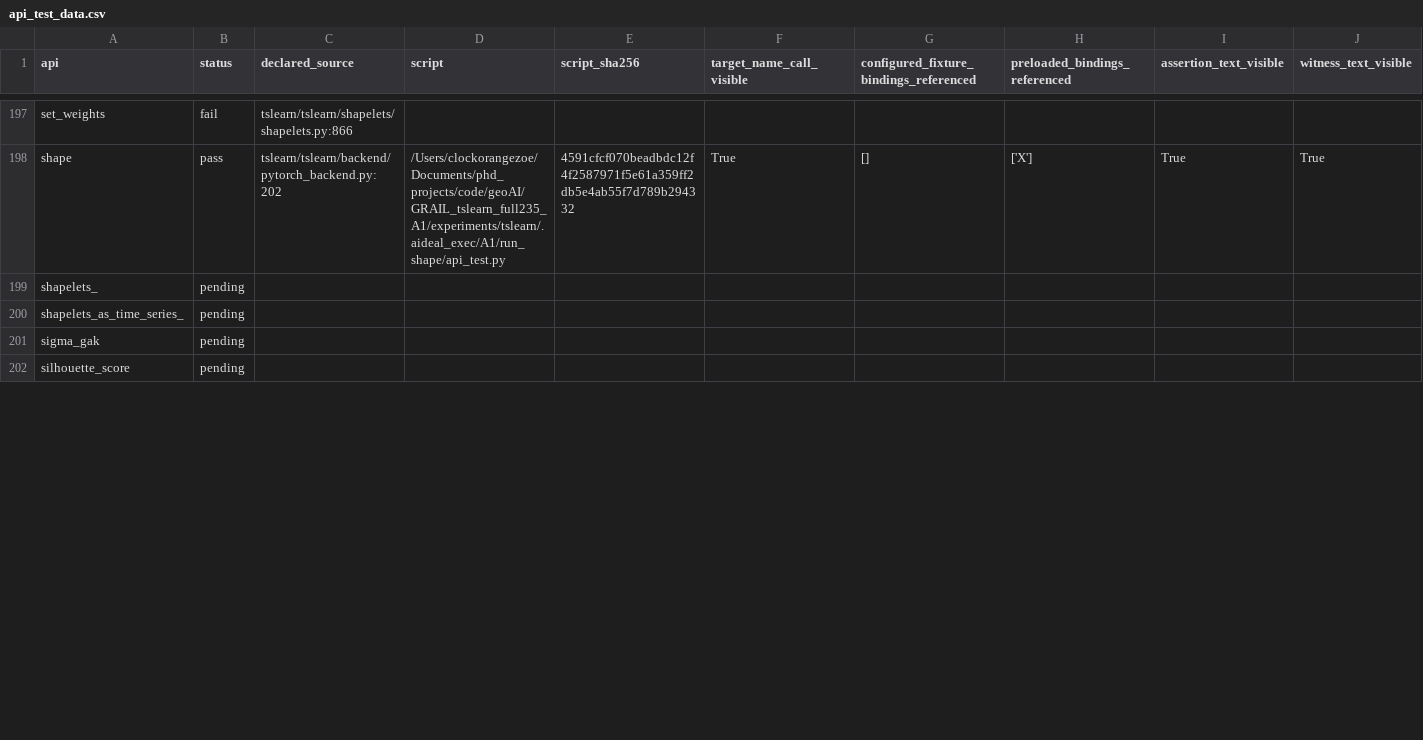
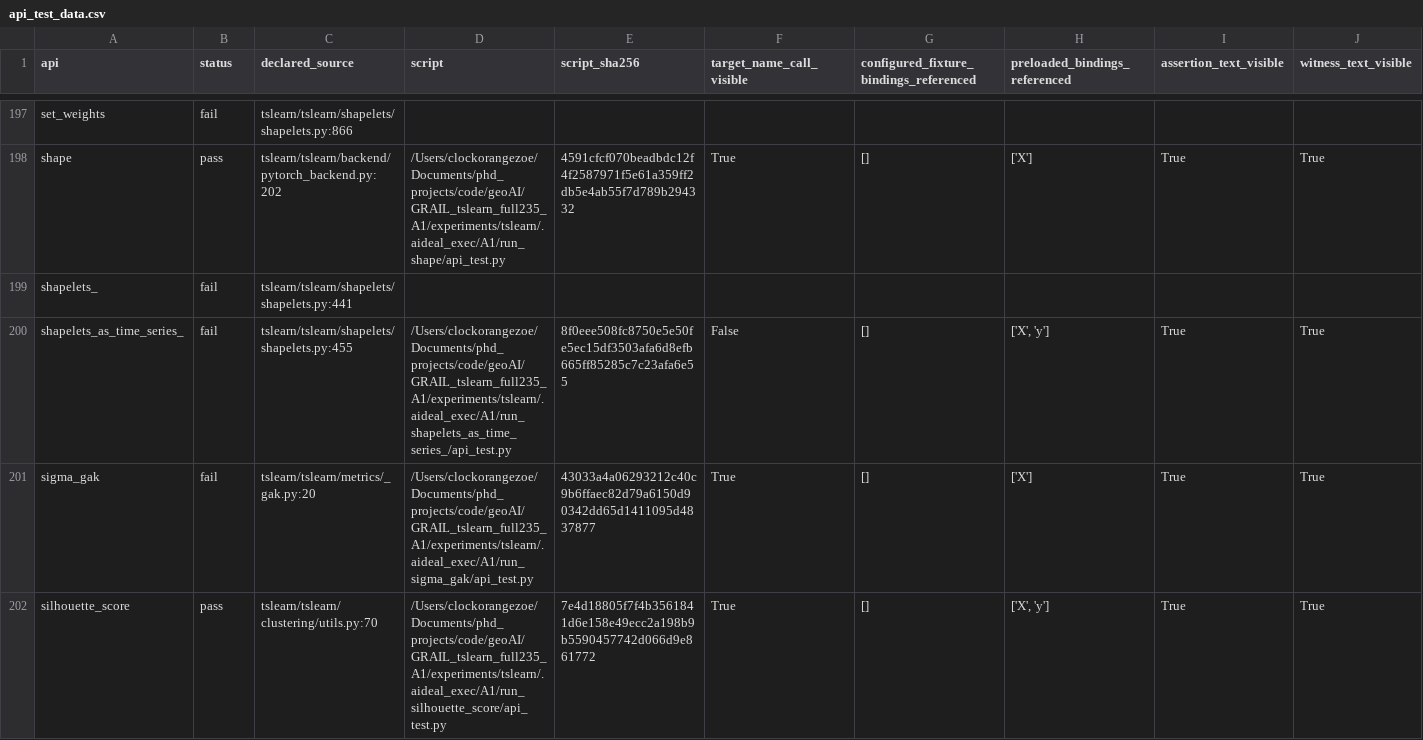
Before and after one commit to ZhuochengShang/GRAIL, a CSV file: experiments/external/overnight_audit/data_validation/tslearn/A1/api_test_data.csv, drawn as a sheet; only a part is shown, gaps mark what is left out; the diff covers the shown part only; the diff names each change by its address in the sheet, - before the commit and + after, or states it on an @@ line.

Commit message:
Checkpoint overnight attempt and repair evidence

```diff
--- a/experiments/external/overnight_audit/data_validation/tslearn/A1/api_test_data.csv
+++ b/experiments/external/overnight_audit/data_validation/tslearn/A1/api_test_data.csv
-B199:B201 (status): pending
+B199:B201 (status): fail
-C199 (declared_source): (empty)
+C199 (declared_source): tslearn/tslearn/shapelets/shapelets.py:441
-C200 (declared_source): (empty)
+C200 (declared_source): tslearn/tslearn/shapelets/shapelets.py:455
-D200 (script): (empty)
+D200 (script): /Users/clockorangezoe/Documents/phd_projects/code/geoAI/GRAIL_tslearn_full235_A1/experiments/tslearn/.aideal_exec/A1/run_shapelets_as_time_series_/api_test.py
-E200 (script_sha256): (empty)
+E200 (script_sha256): 8f0eee508fc8750e5e50fe5ec15df3503afa6d8efb665ff85285c7c23afa6e55
-F200 (target_name_call_visible): (empty)
+F200 (target_name_call_visible): False
-G200:G202: (empty)
+G200:G202: []
-H200 (preloaded_bindings_referenced): (empty)
+H200 (preloaded_bindings_referenced): ['X', 'y']
-I200:I202 (assertion_text_visible): (empty)
+I200:I202 (assertion_text_visible): True
-J200:J202 (witness_text_visible): (empty)
+J200:J202 (witness_text_visible): True
-C201 (declared_source): (empty)
+C201 (declared_source): tslearn/tslearn/metrics/_gak.py:20
-D201 (script): (empty)
+D201 (script): /Users/clockorangezoe/Documents/phd_projects/code/geoAI/GRAIL_tslearn_full235_A1/experiments/tslearn/.aideal_exec/A1/run_sigma_gak/api_test.py
-E201 (script_sha256): (empty)
+E201 (script_sha256): 43033a4a06293212c40c9b6ffaec82d79a6150d90342dd65d1411095d4837877
-F201:F202 (target_name_call_visible): (empty)
+F201:F202 (target_name_call_visible): True
-H201 (preloaded_bindings_referenced): (empty)
+H201 (preloaded_bindings_referenced): ['X']
-B202 (status): pending
+B202 (status): pass
-C202 (declared_source): (empty)
+C202 (declared_source): tslearn/tslearn/clustering/utils.py:70
-D202 (script): (empty)
+D202 (script): /Users/clockorangezoe/Documents/phd_projects/code/geoAI/GRAIL_tslearn_full235_A1/experiments/tslearn/.aideal_exec/A1/run_silhouette_score/api_test.py
-E202 (script_sha256): (empty)
+E202 (script_sha256): 7e4d18805f7f4b3561841d6e158e49ecc2a198b9b5590457742d066d9e861772
-H202 (preloaded_bindings_referenced): (empty)
+H202 (preloaded_bindings_referenced): ['X', 'y']
```
Also changed, not shown: 93 edited cells elsewhere in this file, experiments/external/overnight_audit/data_validation/mir_eval/A1/api_test_data.csv, experiments/external/overnight_audit/data_validation/tslearn/A2/api_test_data.csv, 52 other files.
